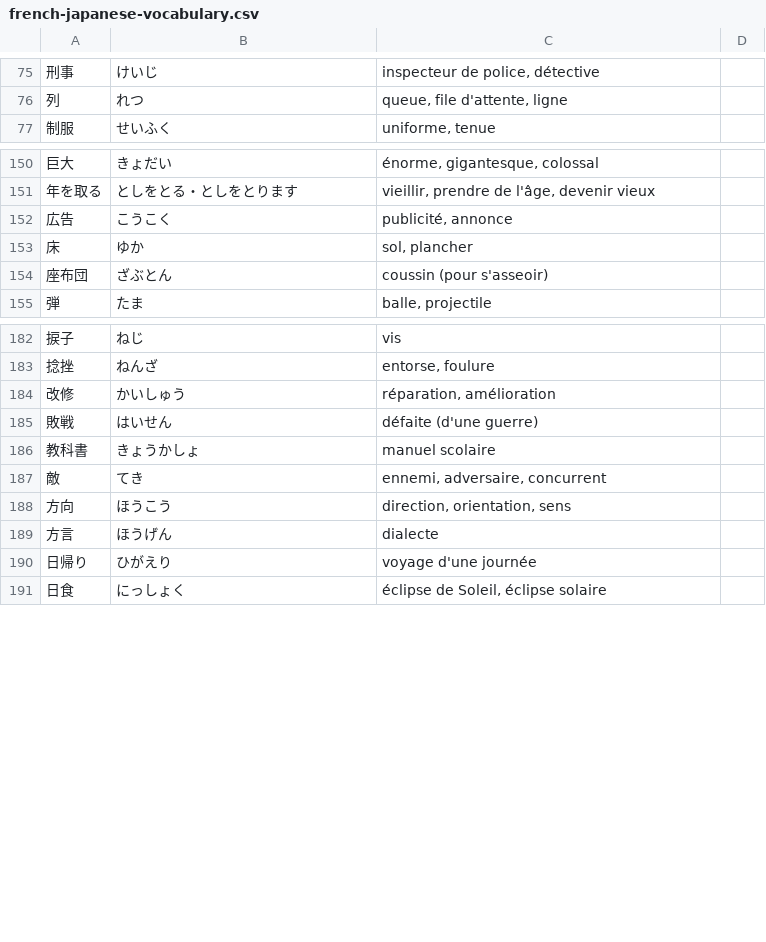
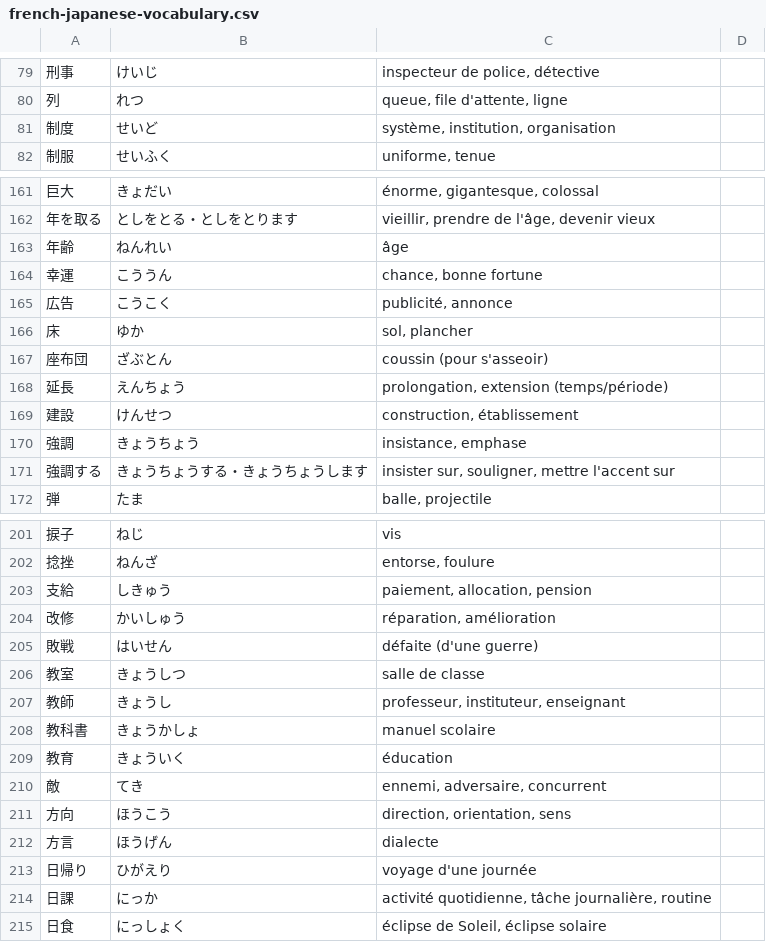
Before and after one commit to lrgn/french-japanese-vocabulary, a CSV file: french-japanese-vocabulary.csv, drawn as a sheet; only a part is shown, gaps mark what is left out; the diff covers the shown part only; the diff names each change by its address in the sheet, - before the commit and + after, or states it on an @@ line.

Commit message:
Add words

```diff
--- a/french-japanese-vocabulary.csv
+++ b/french-japanese-vocabulary.csv
+row 81: 制度 | せいど | système, institution, organisation
+row 163: 年齢 | ねんれい | âge
+row 164: 幸運 | こううん | chance, bonne fortune
+row 168: 延長 | えんちょう | prolongation, extension (temps/période)
+row 169: 建設 | けんせつ | construction, établissement
+row 170: 強調 | きょうちょう | insistance, emphase
+row 171: 強調する | きょうちょうする・きょうちょうします | insister sur, souligner, mettre l'accent sur
+row 203: 支給 | しきゅう | paiement, allocation, pension
+row 206: 教室 | きょうしつ | salle de classe
+row 207: 教師 | きょうし | professeur, instituteur, enseignant
+row 209: 教育 | きょういく | éducation
+row 214: 日課 | にっか | activité quotidienne, tâche journalière, routine
```
Also changed, not shown: 41 added rows and 1 edited cell elsewhere in this file.
